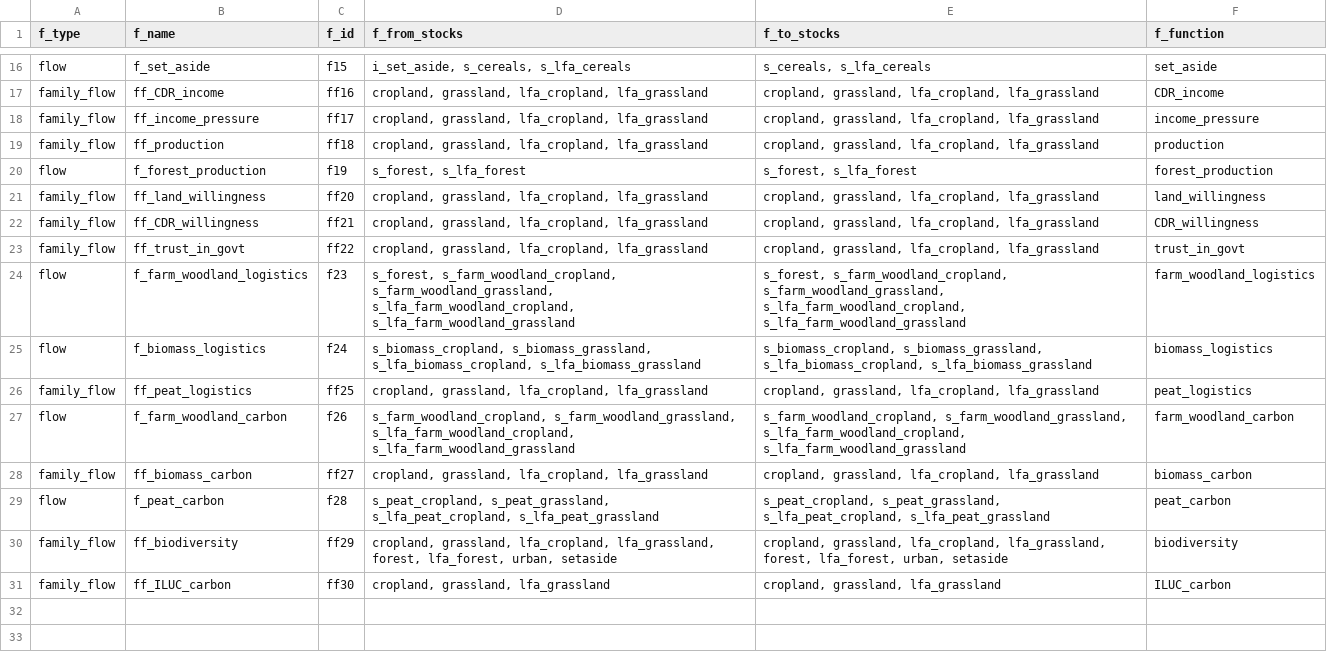
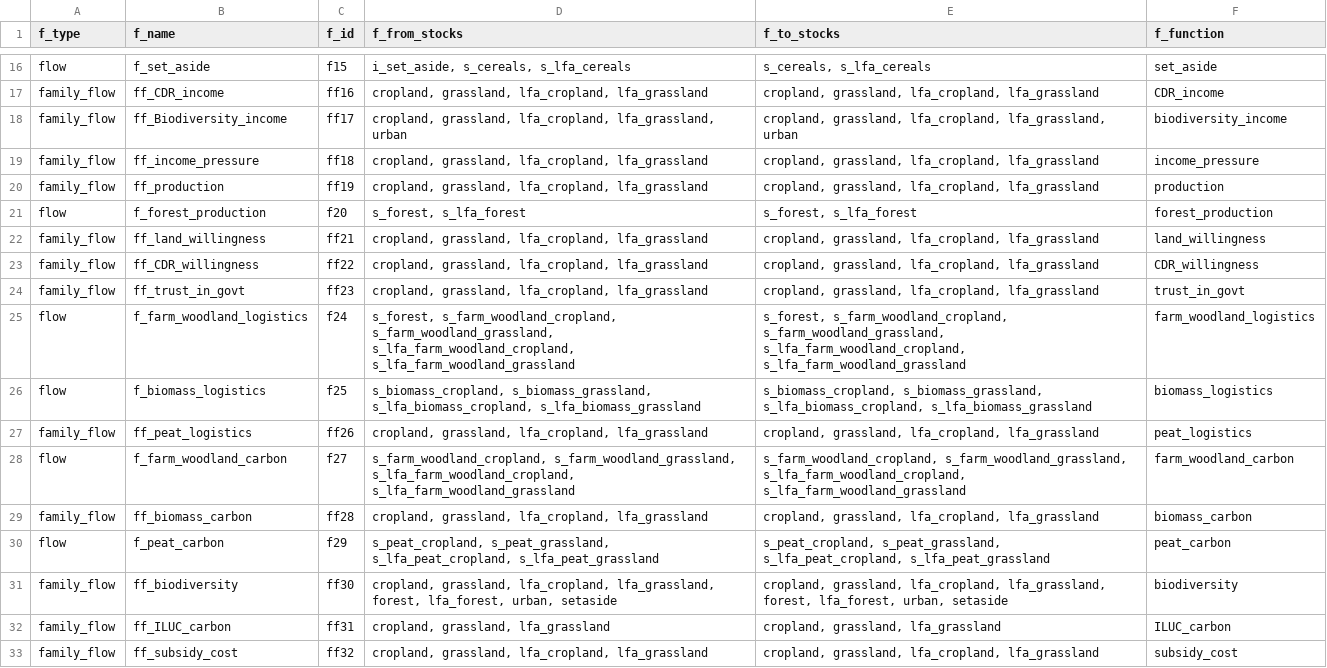
Before and after one commit to OliPerkins1987/LULCSD, a CSV file: mod/Flows.csv, drawn as a sheet; only a part is shown, gaps mark what is left out.

```diff
--- a/mod/Flows.csv
+++ b/mod/Flows.csv
@@ -17,15 +17,17 @@ flow,f_set_aside,f15,"i_set_aside, s_cereals, s_lfa_cereals","s_cereals, s_lfa_c
 family_flow,ff_CDR_income,ff16,"cropland, grassland, lfa_cropland, lfa_grassland","cropland, grassland, lfa_cropland, lfa_grassland",CDR_income
-family_flow,ff_income_pressure,ff17,"cropland, grassland, lfa_cropland, lfa_grassland","cropland, grassland, lfa_cropland, lfa_grassland",income_pressure
-family_flow,ff_production,ff18,"cropland, grassland, lfa_cropland, lfa_grassland","cropland, grassland, lfa_cropland, lfa_grassland",production
-flow,f_forest_production,f19,"s_forest, s_lfa_forest","s_forest, s_lfa_forest",forest_production
-family_flow,ff_land_willingness,ff20,"cropland, grassland, lfa_cropland, lfa_grassland","cropland, grassland, lfa_cropland, lfa_grassland",land_willingness
-family_flow,ff_CDR_willingness,ff21,"cropland, grassland, lfa_cropland, lfa_grassland","cropland, grassland, lfa_cropland, lfa_grassland",CDR_willingness
-family_flow,ff_trust_in_govt,ff22,"cropland, grassland, lfa_cropland, lfa_grassland","cropland, grassland, lfa_cropland, lfa_grassland",trust_in_govt
-flow,f_farm_woodland_logistics,f23,"s_forest, s_farm_woodland_cropland, s_farm_woodland_grassland, s_lfa_farm_woodland_cropland, s_lfa_farm_woodland_grassland","s_forest, s_farm_woodland_cropland, s_farm_woodland_grassland, s_lfa_farm_woodland_cropland, s_lfa_farm_woodland_grassland",farm_woodland_logistics
-flow,f_biomass_logistics,f24,"s_biomass_cropland, s_biomass_grassland, s_lfa_biomass_cropland, s_lfa_biomass_grassland","s_biomass_cropland, s_biomass_grassland, s_lfa_biomass_cropland, s_lfa_biomass_grassland",biomass_logistics
-family_flow,ff_peat_logistics,ff25,"cropland, grassland, lfa_cropland, lfa_grassland","cropland, grassland, lfa_cropland, lfa_grassland",peat_logistics
-flow,f_farm_woodland_carbon,f26,"s_farm_woodland_cropland, s_farm_woodland_grassland, s_lfa_farm_woodland_cropland, s_lfa_farm_woodland_grassland","s_farm_woodland_cropland, s_farm_woodland_grassland, s_lfa_farm_woodland_cropland, s_lfa_farm_woodland_grassland",farm_woodland_carbon
-family_flow,ff_biomass_carbon,ff27,"cropland, grassland, lfa_cropland, lfa_grassland","cropland, grassland, lfa_cropland, lfa_grassland",biomass_carbon
-flow,f_peat_carbon,f28,"s_peat_cropland, s_peat_grassland, s_lfa_peat_cropland, s_lfa_peat_grassland","s_peat_cropland, s_peat_grassland, s_lfa_peat_cropland, s_lfa_peat_grassland",peat_carbon
-family_flow,ff_biodiversity,ff29,"cropland, grassland, lfa_cropland, lfa_grassland, forest, lfa_forest, urban, setaside","cropland, grassland, lfa_cropland, lfa_grassland, forest, lfa_forest, urban, setaside",biodiversity
-family_flow,ff_ILUC_carbon,ff30,"cropland, grassland, lfa_grassland","cropland, grassland, lfa_grassland",ILUC_carbon
+family_flow,ff_Biodiversity_income,ff17,"cropland, grassland, lfa_cropland, lfa_grassland, urban","cropland, grassland, lfa_cropland, lfa_grassland, urban",biodiversity_income
+family_flow,ff_income_pressure,ff18,"cropland, grassland, lfa_cropland, lfa_grassland","cropland, grassland, lfa_cropland, lfa_grassland",income_pressure
+family_flow,ff_production,ff19,"cropland, grassland, lfa_cropland, lfa_grassland","cropland, grassland, lfa_cropland, lfa_grassland",production
+flow,f_forest_production,f20,"s_forest, s_lfa_forest","s_forest, s_lfa_forest",forest_production
+family_flow,ff_land_willingness,ff21,"cropland, grassland, lfa_cropland, lfa_grassland","cropland, grassland, lfa_cropland, lfa_grassland",land_willingness
+family_flow,ff_CDR_willingness,ff22,"cropland, grassland, lfa_cropland, lfa_grassland","cropland, grassland, lfa_cropland, lfa_grassland",CDR_willingness
+family_flow,ff_trust_in_govt,ff23,"cropland, grassland, lfa_cropland, lfa_grassland","cropland, grassland, lfa_cropland, lfa_grassland",trust_in_govt
+flow,f_farm_woodland_logistics,f24,"s_forest, s_farm_woodland_cropland, s_farm_woodland_grassland, s_lfa_farm_woodland_cropland, s_lfa_farm_woodland_grassland","s_forest, s_farm_woodland_cropland, s_farm_woodland_grassland, s_lfa_farm_woodland_cropland, s_lfa_farm_woodland_grassland",farm_woodland_logistics
+flow,f_biomass_logistics,f25,"s_biomass_cropland, s_biomass_grassland, s_lfa_biomass_cropland, s_lfa_biomass_grassland","s_biomass_cropland, s_biomass_grassland, s_lfa_biomass_cropland, s_lfa_biomass_grassland",biomass_logistics
+family_flow,ff_peat_logistics,ff26,"cropland, grassland, lfa_cropland, lfa_grassland","cropland, grassland, lfa_cropland, lfa_grassland",peat_logistics
+flow,f_farm_woodland_carbon,f27,"s_farm_woodland_cropland, s_farm_woodland_grassland, s_lfa_farm_woodland_cropland, s_lfa_farm_woodland_grassland","s_farm_woodland_cropland, s_farm_woodland_grassland, s_lfa_farm_woodland_cropland, s_lfa_farm_woodland_grassland",farm_woodland_carbon
+family_flow,ff_biomass_carbon,ff28,"cropland, grassland, lfa_cropland, lfa_grassland","cropland, grassland, lfa_cropland, lfa_grassland",biomass_carbon
+flow,f_peat_carbon,f29,"s_peat_cropland, s_peat_grassland, s_lfa_peat_cropland, s_lfa_peat_grassland","s_peat_cropland, s_peat_grassland, s_lfa_peat_cropland, s_lfa_peat_grassland",peat_carbon
+family_flow,ff_biodiversity,ff30,"cropland, grassland, lfa_cropland, lfa_grassland, forest, lfa_forest, urban, setaside","cropland, grassland, lfa_cropland, lfa_grassland, forest, lfa_forest, urban, setaside",biodiversity
+family_flow,ff_ILUC_carbon,ff31,"cropland, grassland, lfa_grassland","cropland, grassland, lfa_grassland",ILUC_carbon
+family_flow,ff_subsidy_cost,ff32,"cropland, grassland, lfa_cropland, lfa_grassland","cropland, grassland, lfa_cropland, lfa_grassland",subsidy_cost
```
Also changed, not shown: mod/Outputs.csv, mod/Stocks.csv, 29 other files.
